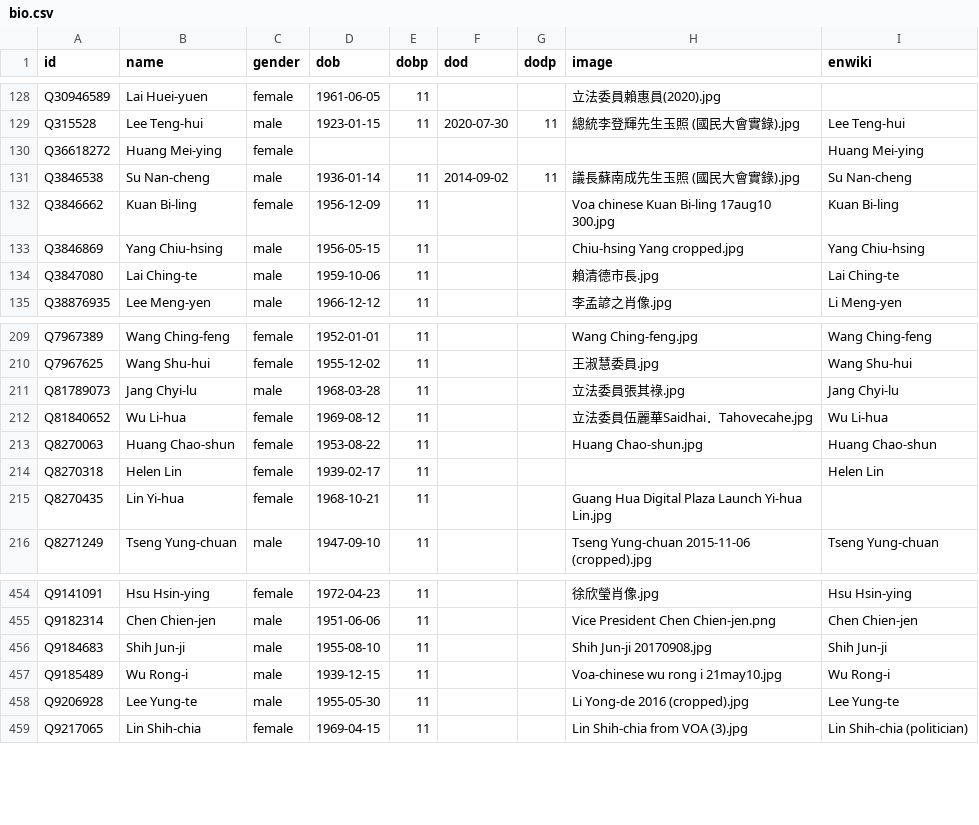
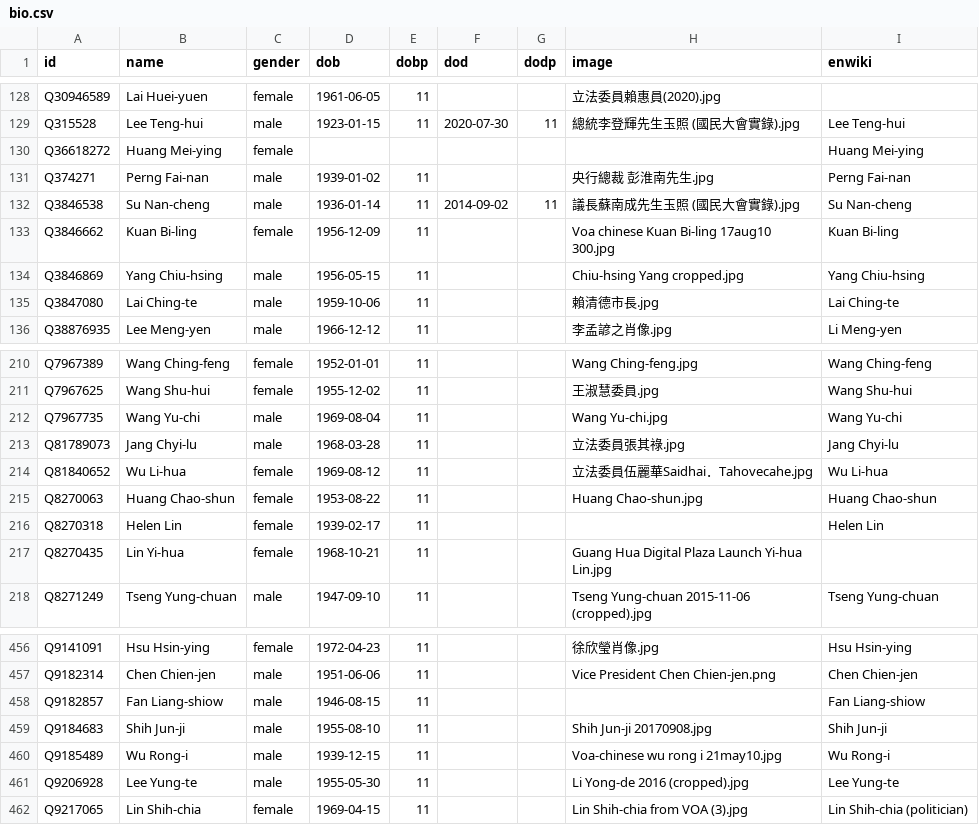
Before and after one commit to every-politician-scrapers/taiwan, a CSV file: html/bio.csv, drawn as a sheet; only a part is shown, gaps mark what is left out; the diff names each change by its address in the sheet, - before the commit and + after, or states it on an @@ line.

```diff
--- a/html/bio.csv
+++ b/html/bio.csv
+row 131: Q374271 | Perng Fai-nan | male | 1939-01-02 | 11 |  |  | 央行總裁 彭淮南先生.jpg | Perng Fai-nan
+row 212: Q7967735 | Wang Yu-chi | male | 1969-08-04 | 11 |  |  | Wang Yu-chi.jpg | Wang Yu-chi
+row 458: Q9182857 | Fan Liang-shiow | male | 1946-08-15 | 11 |  |  |  | Fan Liang-shiow
```
Also changed, not shown: html/holders21.csv, html/predecessors.csv, 2 other files.
